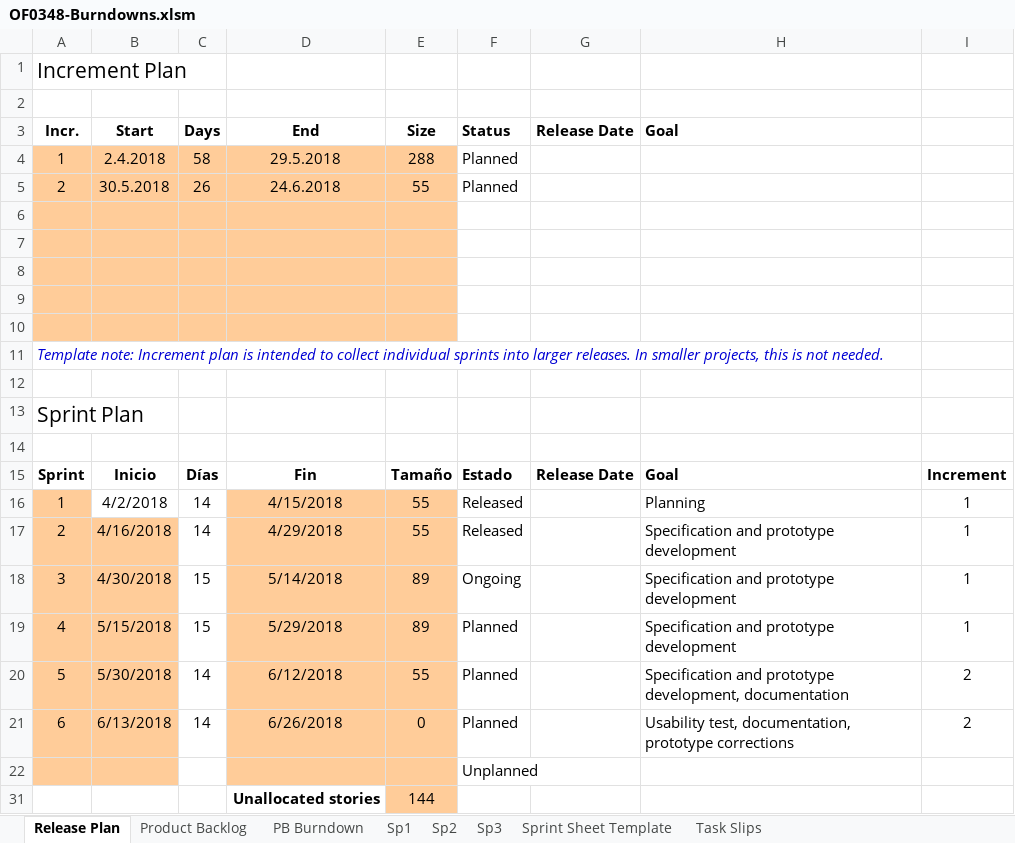
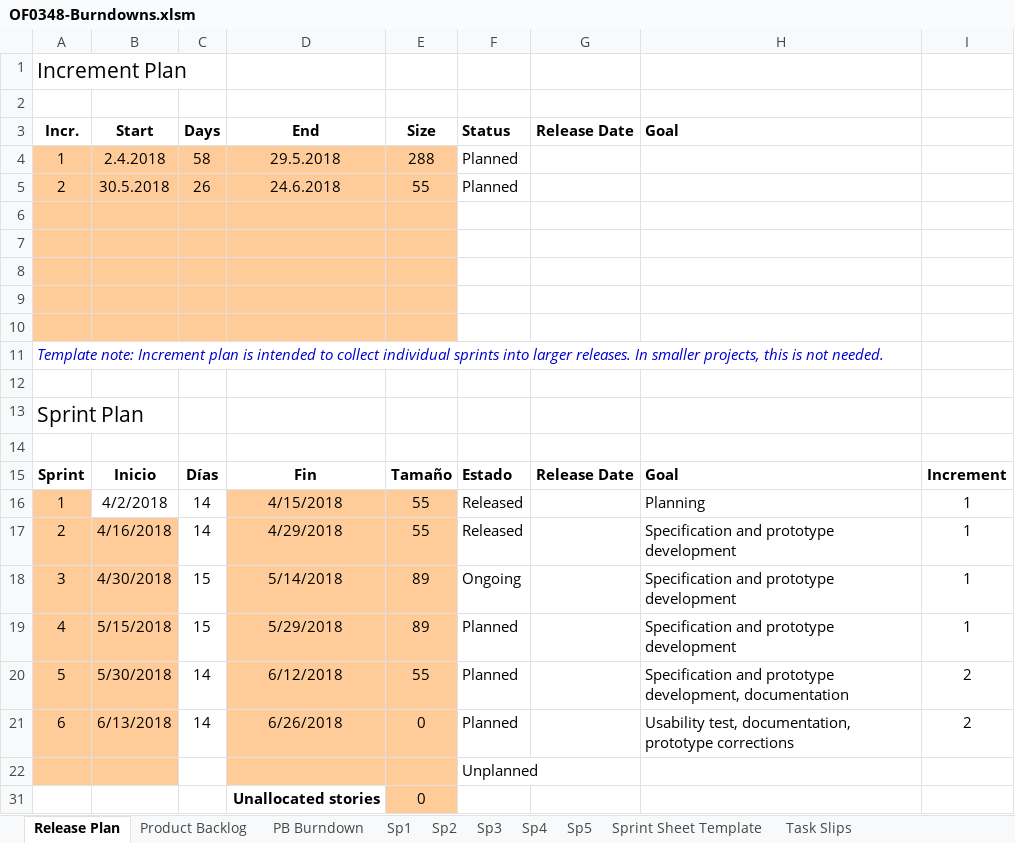
Before and after one commit to MarceloAros/OF0348-Docs, an Excel workbook: OF0348-Burndowns.xlsm, sheet Release Plan, drawn as a sheet; values as stored, in another font and other column widths than the file's, no borders; conditional formats not drawn; the diff names each change by its address in the sheet, - before the commit and + after, or states it on an @@ line.

```diff
--- a/OF0348-Burndowns.xlsm (sheet Release Plan)
+++ b/OF0348-Burndowns.xlsm (sheet Release Plan)
+sheet tab: Sp4
+sheet tab: Sp5
-E31 (Size): 144
+E31 (Size): 0
```
Also changed, not shown: sheet Task Slips, sheet Product Backlog, sheet Sp3, formulas that keep their value, charts or pictures, OF0348-RISKS.xlsx, OP0348-HU.xlsx, 17 other files.
